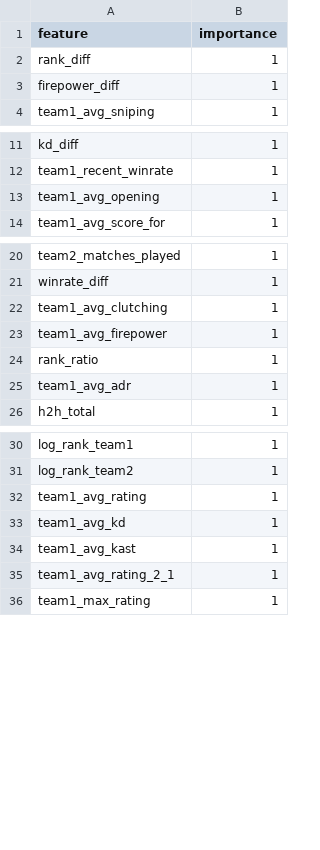
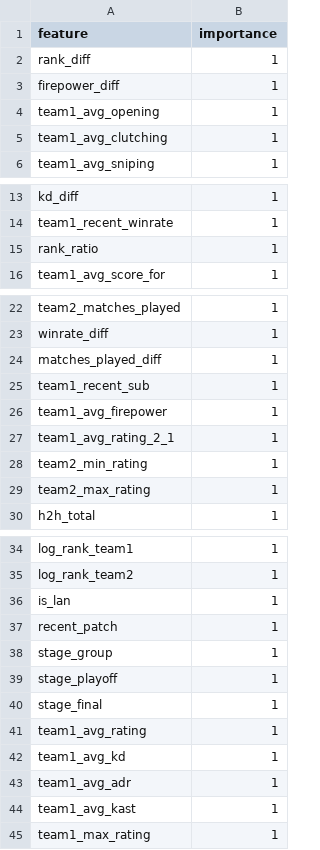
Before and after one commit to gost1k/hltv, a CSV file: diagnostics/predictor/feature_importance.csv, drawn as a sheet; only a part is shown, gaps mark what is left out; the diff covers the shown part only.

```diff
--- a/diagnostics/predictor/feature_importance.csv
+++ b/diagnostics/predictor/feature_importance.csv
@@ -3,2 +3,4 @@ rank_diff,1
 firepower_diff,1
+team1_avg_opening,1
+team1_avg_clutching,1
 team1_avg_sniping,1
@@ -12,3 +14,3 @@ kd_diff,1
 team1_recent_winrate,1
-team1_avg_opening,1
+rank_ratio,1
 team1_avg_score_for,1
@@ -21,6 +23,8 @@ team2_matches_played,1
 winrate_diff,1
-team1_avg_clutching,1
+matches_played_diff,1
+team1_recent_sub,1
 team1_avg_firepower,1
-rank_ratio,1
-team1_avg_adr,1
+team1_avg_rating_2_1,1
+team2_min_rating,1
+team2_max_rating,1
 h2h_total,1
@@ -31,6 +35,11 @@ log_rank_team1,1
 log_rank_team2,1
+is_lan,1
+recent_patch,1
+stage_group,1
+stage_playoff,1
+stage_final,1
 team1_avg_rating,1
 team1_avg_kd,1
+team1_avg_adr,1
 team1_avg_kast,1
-team1_avg_rating_2_1,1
 team1_max_rating,1
```
Also changed, not shown: 1 edited cell elsewhere in this file, catboost_info/learn_error.tsv, catboost_info/time_left.tsv, 11 other files.
